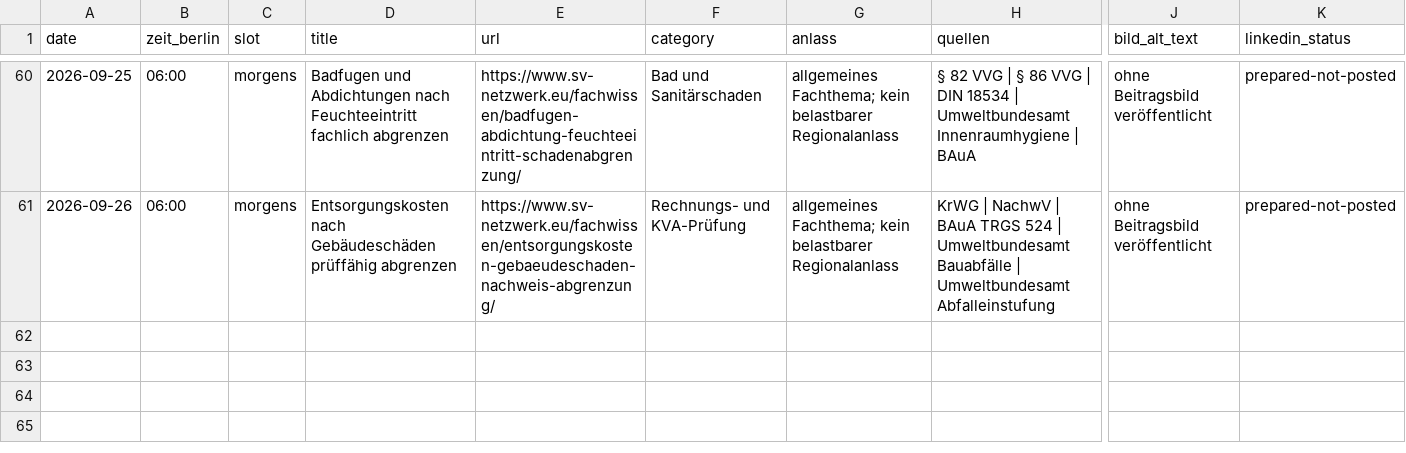
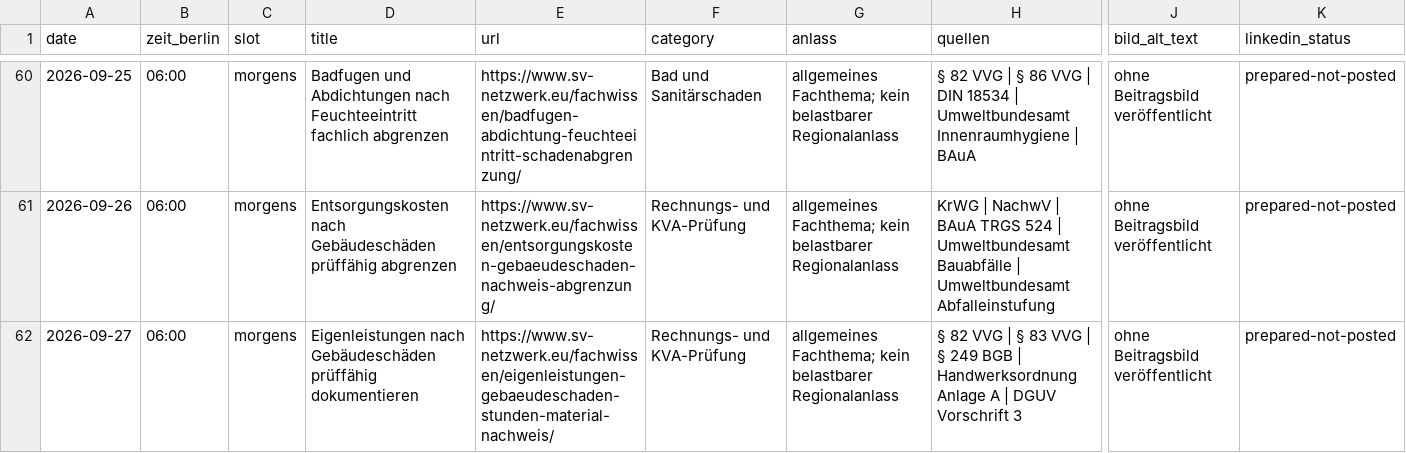
Before and after one commit to Chris-GD13/sv-netzwerk, a CSV file: sv-netzwerk/docs/fachbeitrag-veroeffentlichungsprotokoll.csv, drawn as a sheet; only a part is shown, gaps mark what is left out; rows hold the shown columns only; the diff names each change by its address in the sheet, - before the commit and + after, or states it on an @@ line.

```diff
--- a/sv-netzwerk/docs/fachbeitrag-veroeffentlichungsprotokoll.csv
+++ b/sv-netzwerk/docs/fachbeitrag-veroeffentlichungsprotokoll.csv
+row 62: 2026-09-27 | 06:00 | morgens | Eigenleistungen nach Gebäudeschäden prüffähig dokumentieren | https://www.sv-netzwerk.eu/fachwissen/eigenleistungen-gebaeudeschaden-stunden-material-nachweis/ | Rechnungs- und KVA-Prüfung | allgemeines Fachthema; kein belastbarer Regionalanlass | § 82 VVG | § 83 VVG | § 249 BGB | Handwerksordnung Anlage A | DGUV Vorschrift 3 | ohne Beitragsbild veröffentlicht | prepared-not-posted
```
Also changed, not shown: 4 other files.
